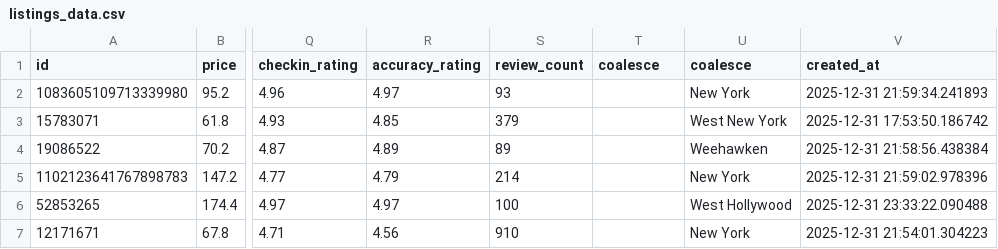
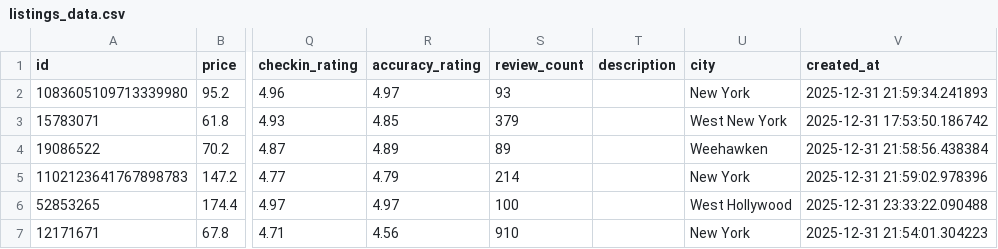
Before and after one commit to annalzrv/hse_mlops_25_project, a CSV file: scripts/listings_data.csv, drawn as a sheet; only a part is shown, gaps mark what is left out; the diff names each change by its address in the sheet, - before the commit and + after, or states it on an @@ line.

Commit message:
fix: correct CSV header (coalesce -> description,city)
The CSV export had incorrect column names which prevented data loading

```diff
--- a/scripts/listings_data.csv
+++ b/scripts/listings_data.csv
-T1: coalesce
+T1: description
-U1: coalesce
+U1: city
```
